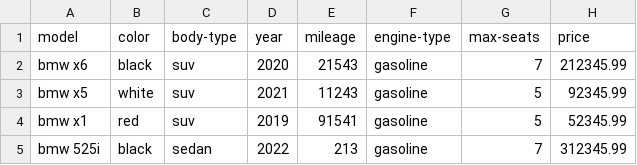
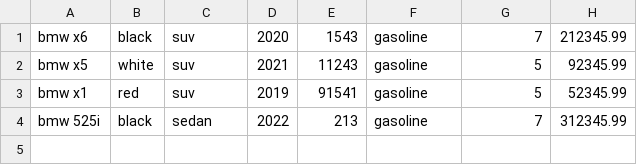
Before and after one commit to ne0nraver/jc1_homework, a CSV file: resources/bmw_car.csv, drawn as a sheet; removed rows and columns are numbered as before the commit, all else as after; the diff names each change by its address in the sheet, - before the commit and + after, or states it on an @@ line.

```diff
--- a/resources/bmw_car.csv
+++ b/resources/bmw_car.csv
-row 1: model | color | body-type | year | mileage | engine-type | max-seats | price
-E1: 21543
+E1: 1543
```
Also changed, not shown: 2 other files.
